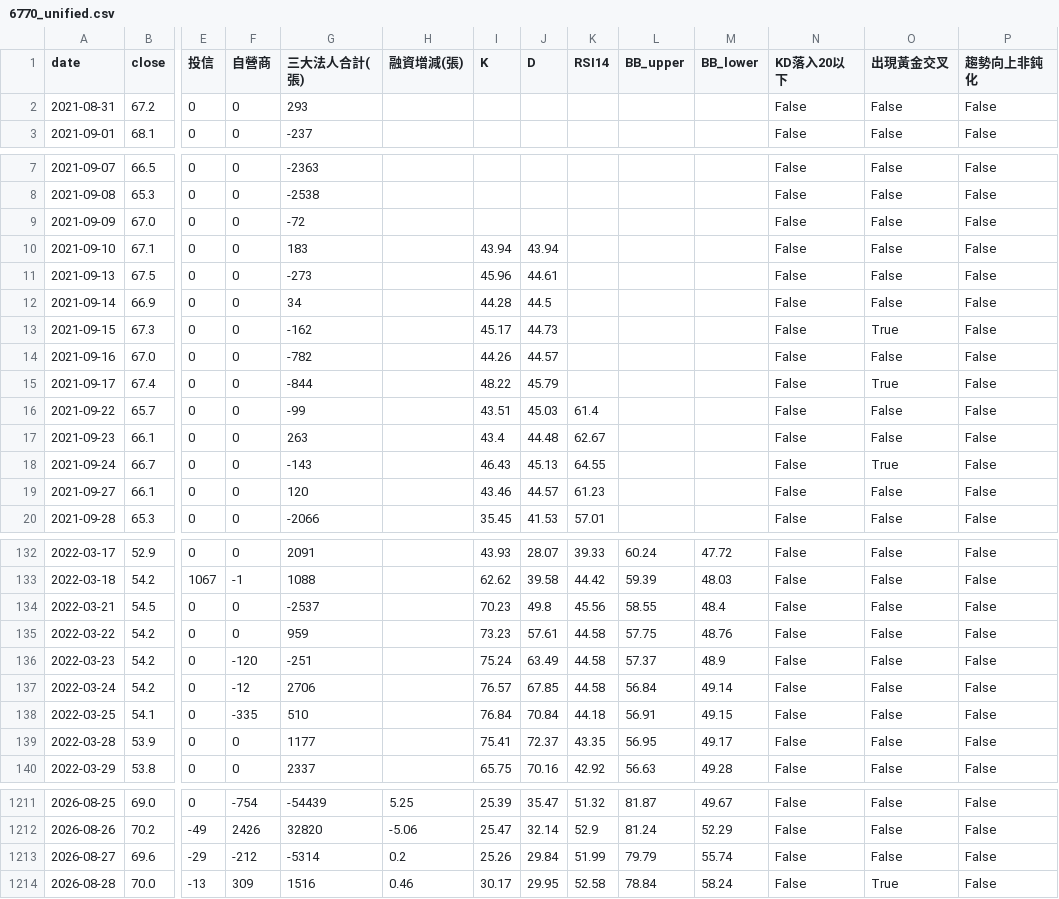
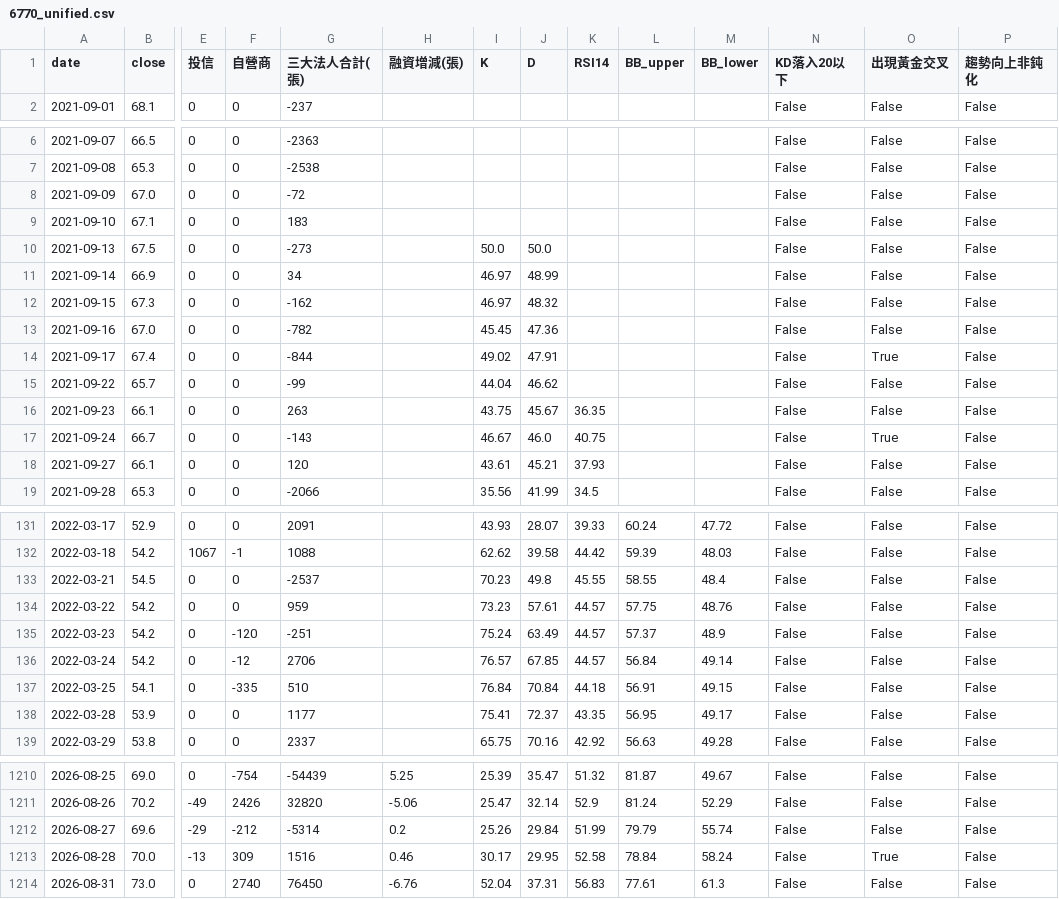
Before and after one commit to wjstudio1030/AI_Stock_Project_V3, a CSV file: docs/data/6770_unified.csv, drawn as a sheet; only a part is shown, gaps mark what is left out; removed rows and columns are numbered as before the commit, all else as after; rows hold the shown columns only; the diff covers the shown part only; the diff names each change by its address in the sheet, - before the commit and + after, or states it on an @@ line.

```diff
--- a/docs/data/6770_unified.csv
+++ b/docs/data/6770_unified.csv
-row 2: 2021-08-31 | 67.2 | 0 | 0 | 293 |  |  |  |  |  |  | False | False | False
-I9 (K): 43.94
+I9 (K): (empty)
-J9 (D): 43.94
+J9 (D): (empty)
-I10 (K): 45.96
+I10 (K): 50.0
-J10 (D): 44.61
+J10 (D): 50.0
-I11 (K): 44.28
+I11 (K): 46.97
-J11 (D): 44.5
+J11 (D): 48.99
-I12 (K): 45.17
+I12 (K): 46.97
-J12 (D): 44.73
+J12 (D): 48.32
-O12 (出現黃金交叉): True
+O12 (出現黃金交叉): False
-I13 (K): 44.26
+I13 (K): 45.45
-J13 (D): 44.57
+J13 (D): 47.36
-I14 (K): 48.22
+I14 (K): 49.02
-J14 (D): 45.79
+J14 (D): 47.91
-I15 (K): 43.51
+I15 (K): 44.04
-J15 (D): 45.03
+J15 (D): 46.62
-K15 (RSI14): 61.4
+K15 (RSI14): (empty)
-I16 (K): 43.4
+I16 (K): 43.75
-J16 (D): 44.48
+J16 (D): 45.67
-K16 (RSI14): 62.67
+K16 (RSI14): 36.35
-I17 (K): 46.43
+I17 (K): 46.67
-J17 (D): 45.13
+J17 (D): 46.0
-K17 (RSI14): 64.55
+K17 (RSI14): 40.75
-I18 (K): 43.46
+I18 (K): 43.61
-J18 (D): 44.57
+J18 (D): 45.21
-K18 (RSI14): 61.23
+K18 (RSI14): 37.93
-I19 (K): 35.45
+I19 (K): 35.56
-J19 (D): 41.53
+J19 (D): 41.99
-K19 (RSI14): 57.01
+K19 (RSI14): 34.5
-K133 (RSI14): 45.56
+K133 (RSI14): 45.55
-K134:K136 (RSI14): 44.58
+K134:K136 (RSI14): 44.57
+row 1214: 2026-08-31 | 73.0 | 0 | 2740 | 76450 | -6.76 | 52.04 | 37.31 | 56.83 | 77.61 | 61.3 | False | False | False
```
Also changed, not shown: 131 edited cells elsewhere in this file, docs/data/2337_unified.csv, docs/data/2344_unified.csv, 57 other files.
